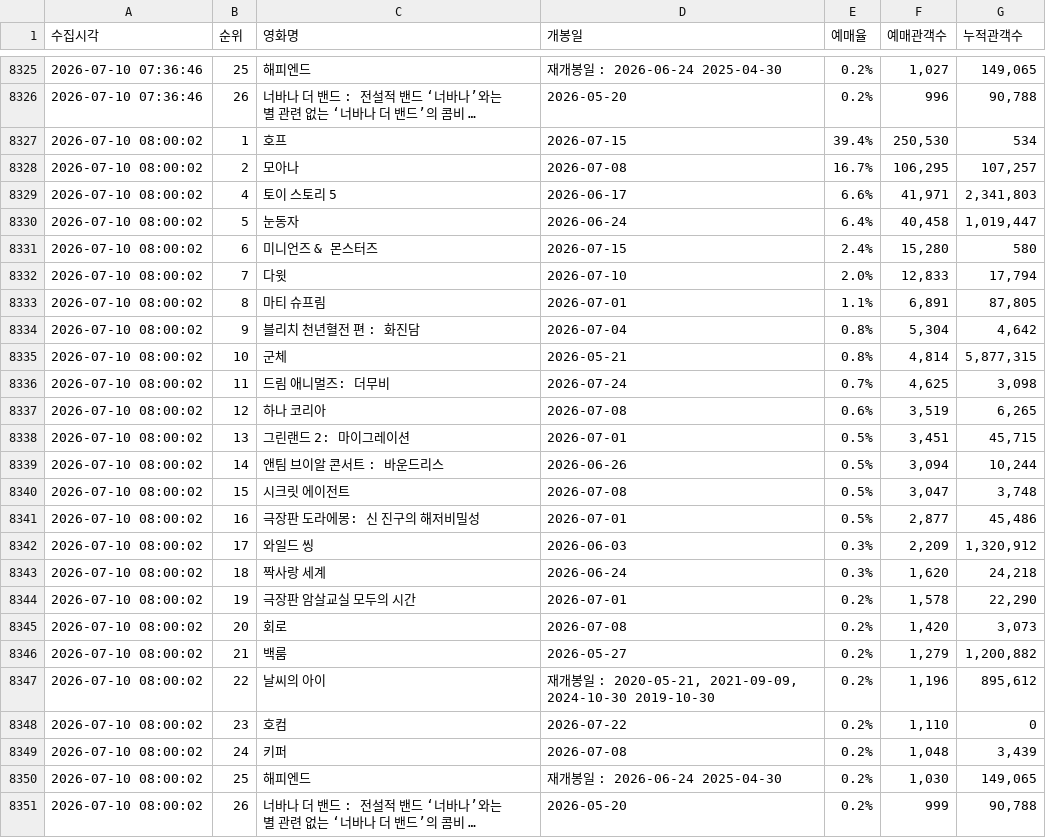
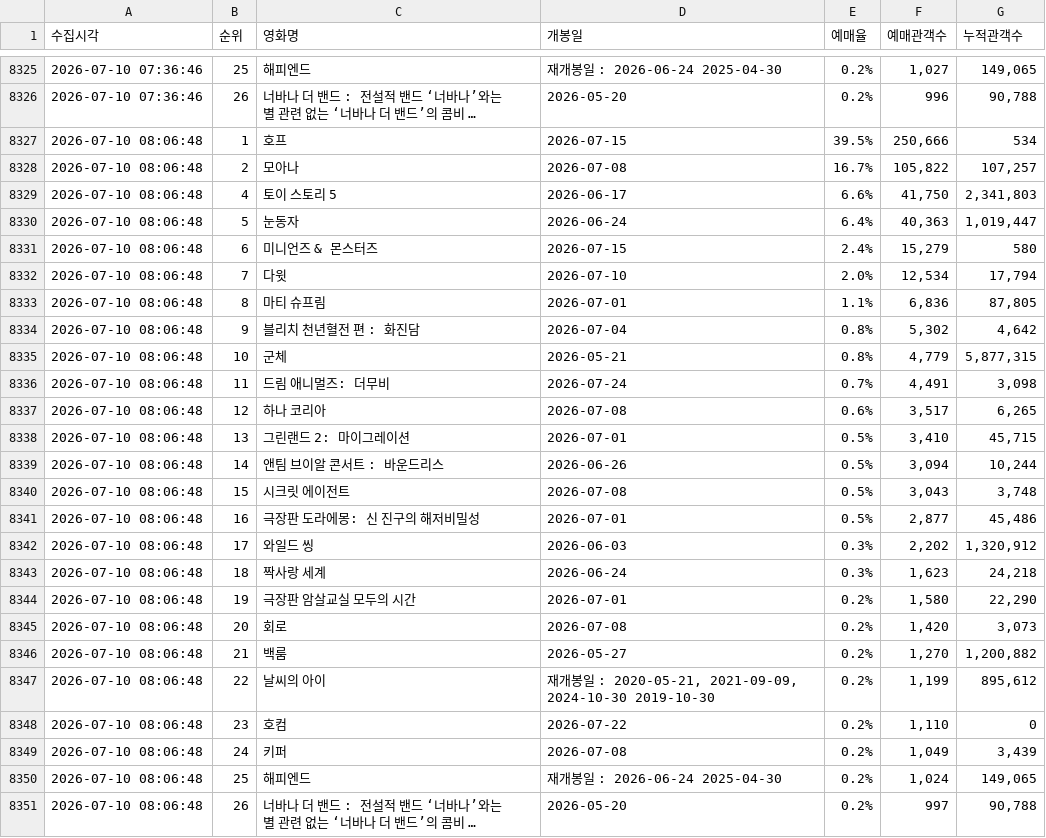
Before and after one commit to jaywhyyang/greenland2, a CSV file: competitors_hourly.csv, drawn as a sheet; only a part is shown, gaps mark what is left out; long unchanged cells end in …; the diff names each change by its address in the sheet, - before the commit and + after, or states it on an @@ line.

```diff
--- a/competitors_hourly.csv
+++ b/competitors_hourly.csv
-A8327:A8351 (수집시각): 2026-07-10 08:00:02
+A8327:A8351 (수집시각): 2026-07-10 08:06:48
-E8327 (예매율): 39.4%
+E8327 (예매율): 39.5%
-F8327 (예매관객수): 250,530
+F8327 (예매관객수): 250,666
-F8328 (예매관객수): 106,295
+F8328 (예매관객수): 105,822
-F8329 (예매관객수): 41,971
+F8329 (예매관객수): 41,750
-F8330 (예매관객수): 40,458
+F8330 (예매관객수): 40,363
-F8331 (예매관객수): 15,280
+F8331 (예매관객수): 15,279
-F8332 (예매관객수): 12,833
+F8332 (예매관객수): 12,534
-F8333 (예매관객수): 6,891
+F8333 (예매관객수): 6,836
-F8334 (예매관객수): 5,304
+F8334 (예매관객수): 5,302
-F8335 (예매관객수): 4,814
+F8335 (예매관객수): 4,779
-F8336 (예매관객수): 4,625
+F8336 (예매관객수): 4,491
-F8337 (예매관객수): 3,519
+F8337 (예매관객수): 3,517
-F8338 (예매관객수): 3,451
+F8338 (예매관객수): 3,410
-F8340 (예매관객수): 3,047
+F8340 (예매관객수): 3,043
-F8342 (예매관객수): 2,209
+F8342 (예매관객수): 2,202
-F8343 (예매관객수): 1,620
+F8343 (예매관객수): 1,623
-F8344 (예매관객수): 1,578
+F8344 (예매관객수): 1,580
-F8346 (예매관객수): 1,279
+F8346 (예매관객수): 1,270
-F8347 (예매관객수): 1,196
+F8347 (예매관객수): 1,199
-F8349 (예매관객수): 1,048
+F8349 (예매관객수): 1,049
-F8350 (예매관객수): 1,030
+F8350 (예매관객수): 1,024
-F8351 (예매관객수): 999
+F8351 (예매관객수): 997
```
Also changed, not shown: greenland2_hourly.csv, 3 other files.
